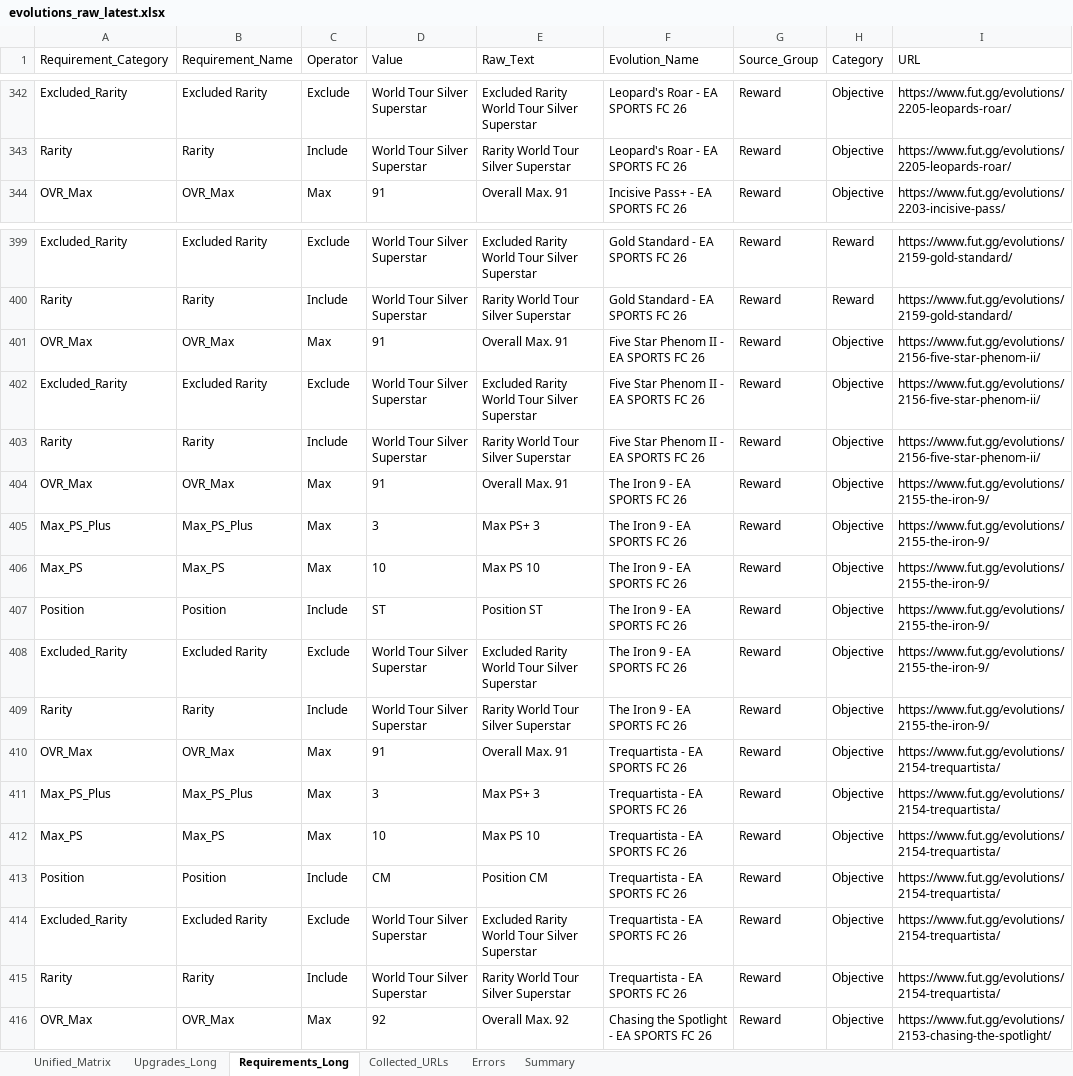
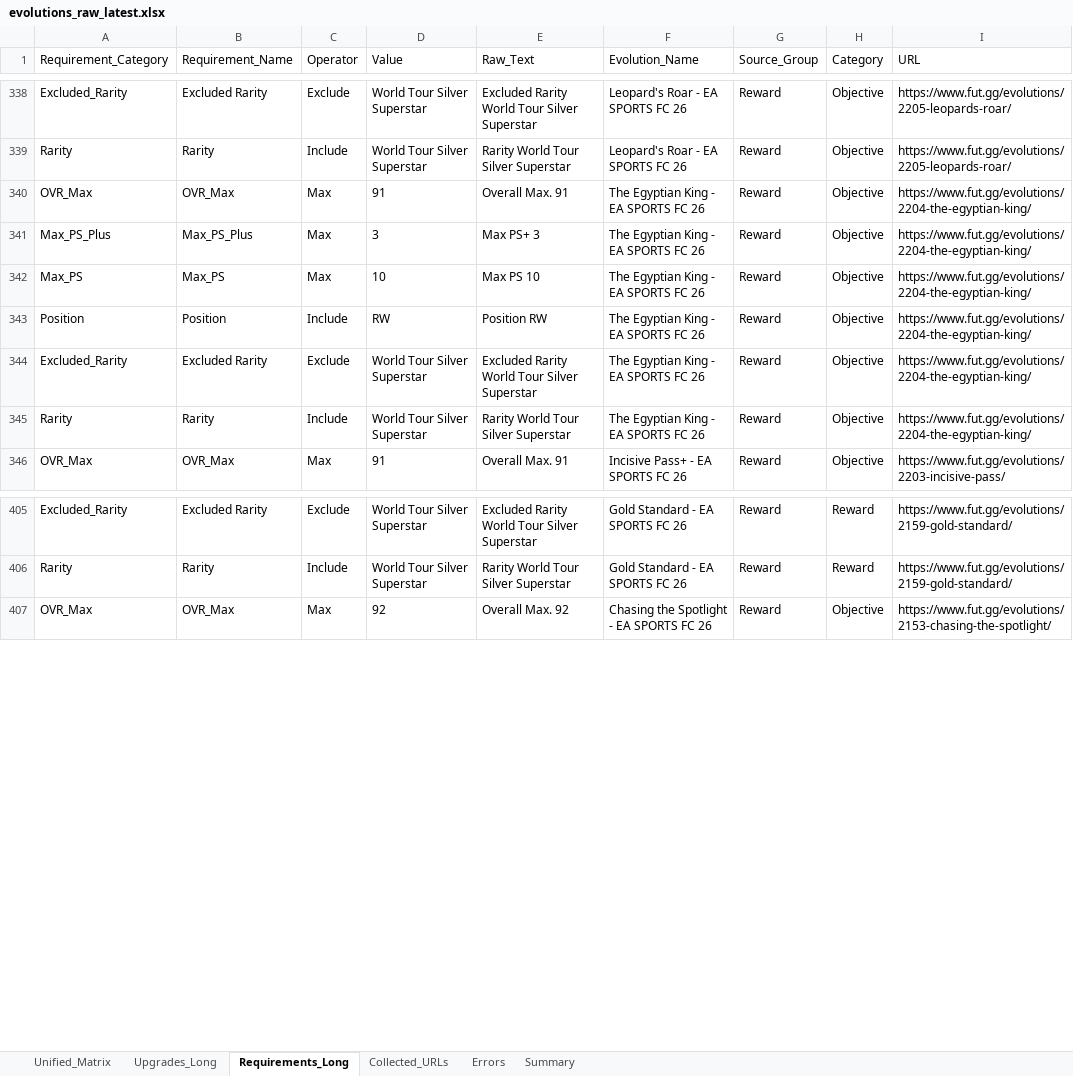
Before and after one commit to lemora87/futgg-objective-crawler, an Excel workbook: latest/evolutions_raw_latest.xlsx, sheet Requirements_Long, drawn as a sheet; only a part is shown, gaps mark what is left out; values as stored, in another font and other column widths than the file's, no borders; removed rows and columns are numbered as before the commit, all else as after; the diff covers the shown part only; the diff names each change by its address in the sheet, - before the commit and + after, or states it on an @@ line.

```diff
--- a/latest/evolutions_raw_latest.xlsx (sheet Requirements_Long)
+++ b/latest/evolutions_raw_latest.xlsx (sheet Requirements_Long)
+row 340: OVR_Max | OVR_Max | Max | 91 | Overall Max. 91 | The Egyptian King - EA SPORTS FC 26 | Reward | Objective | https://www.fut.gg/evolutions/2204-the-egyptian-king/
+row 341: Max_PS_Plus | Max_PS_Plus | Max | 3 | Max PS+ 3 | The Egyptian King - EA SPORTS FC 26 | Reward | Objective | https://www.fut.gg/evolutions/2204-the-egyptian-king/
+row 342: Max_PS | Max_PS | Max | 10 | Max PS 10 | The Egyptian King - EA SPORTS FC 26 | Reward | Objective | https://www.fut.gg/evolutions/2204-the-egyptian-king/
+row 343: Position | Position | Include | RW | Position RW | The Egyptian King - EA SPORTS FC 26 | Reward | Objective | https://www.fut.gg/evolutions/2204-the-egyptian-king/
+row 344: Excluded_Rarity | Excluded Rarity | Exclude | World Tour Silver Superstar | Excluded Rarity World Tour Silver Superstar | The Egyptian King - EA SPORTS FC 26 | Reward | Objective | https://www.fut.gg/evolutions/2204-the-egyptian-king/
+row 345: Rarity | Rarity | Include | World Tour Silver Superstar | Rarity World Tour Silver Superstar | The Egyptian King - EA SPORTS FC 26 | Reward | Objective | https://www.fut.gg/evolutions/2204-the-egyptian-king/
-row 401: OVR_Max | OVR_Max | Max | 91 | Overall Max. 91 | Five Star Phenom II - EA SPORTS FC 26 | Reward | Objective | https://www.fut.gg/evolutions/2156-five-star-phenom-ii/
-row 402: Excluded_Rarity | Excluded Rarity | Exclude | World Tour Silver Superstar | Excluded Rarity World Tour Silver Superstar | Five Star Phenom II - EA SPORTS FC 26 | Reward | Objective | https://www.fut.gg/evolutions/2156-five-star-phenom-ii/
-row 403: Rarity | Rarity | Include | World Tour Silver Superstar | Rarity World Tour Silver Superstar | Five Star Phenom II - EA SPORTS FC 26 | Reward | Objective | https://www.fut.gg/evolutions/2156-five-star-phenom-ii/
-row 404: OVR_Max | OVR_Max | Max | 91 | Overall Max. 91 | The Iron 9 - EA SPORTS FC 26 | Reward | Objective | https://www.fut.gg/evolutions/2155-the-iron-9/
-row 405: Max_PS_Plus | Max_PS_Plus | Max | 3 | Max PS+ 3 | The Iron 9 - EA SPORTS FC 26 | Reward | Objective | https://www.fut.gg/evolutions/2155-the-iron-9/
-row 406: Max_PS | Max_PS | Max | 10 | Max PS 10 | The Iron 9 - EA SPORTS FC 26 | Reward | Objective | https://www.fut.gg/evolutions/2155-the-iron-9/
-row 407: Position | Position | Include | ST | Position ST | The Iron 9 - EA SPORTS FC 26 | Reward | Objective | https://www.fut.gg/evolutions/2155-the-iron-9/
-row 408: Excluded_Rarity | Excluded Rarity | Exclude | World Tour Silver Superstar | Excluded Rarity World Tour Silver Superstar | The Iron 9 - EA SPORTS FC 26 | Reward | Objective | https://www.fut.gg/evolutions/2155-the-iron-9/
-row 409: Rarity | Rarity | Include | World Tour Silver Superstar | Rarity World Tour Silver Superstar | The Iron 9 - EA SPORTS FC 26 | Reward | Objective | https://www.fut.gg/evolutions/2155-the-iron-9/
-row 410: OVR_Max | OVR_Max | Max | 91 | Overall Max. 91 | Trequartista - EA SPORTS FC 26 | Reward | Objective | https://www.fut.gg/evolutions/2154-trequartista/
-row 411: Max_PS_Plus | Max_PS_Plus | Max | 3 | Max PS+ 3 | Trequartista - EA SPORTS FC 26 | Reward | Objective | https://www.fut.gg/evolutions/2154-trequartista/
-row 412: Max_PS | Max_PS | Max | 10 | Max PS 10 | Trequartista - EA SPORTS FC 26 | Reward | Objective | https://www.fut.gg/evolutions/2154-trequartista/
-row 413: Position | Position | Include | CM | Position CM | Trequartista - EA SPORTS FC 26 | Reward | Objective | https://www.fut.gg/evolutions/2154-trequartista/
-row 414: Excluded_Rarity | Excluded Rarity | Exclude | World Tour Silver Superstar | Excluded Rarity World Tour Silver Superstar | Trequartista - EA SPORTS FC 26 | Reward | Objective | https://www.fut.gg/evolutions/2154-trequartista/
-row 415: Rarity | Rarity | Include | World Tour Silver Superstar | Rarity World Tour Silver Superstar | Trequartista - EA SPORTS FC 26 | Reward | Objective | https://www.fut.gg/evolutions/2154-trequartista/
```
Also changed, not shown: 21 added rows, 9 removed rows and 16 edited cells elsewhere in this sheet, sheet Unified_Matrix, sheet Upgrades_Long, sheet Collected_URLs, sheet Summary, latest/evolutions_analysis_latest.xlsx.
